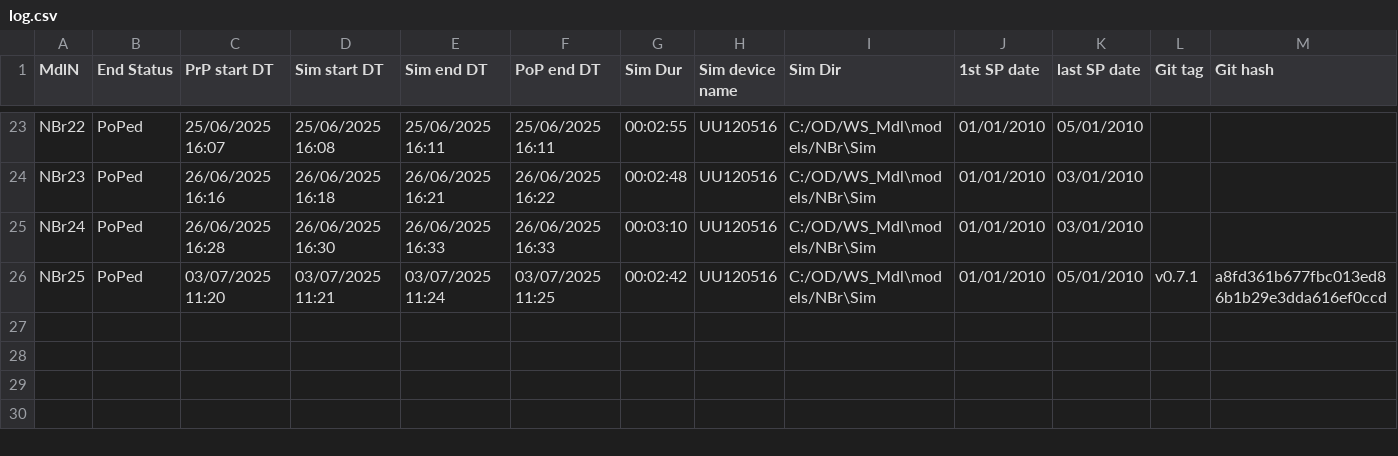
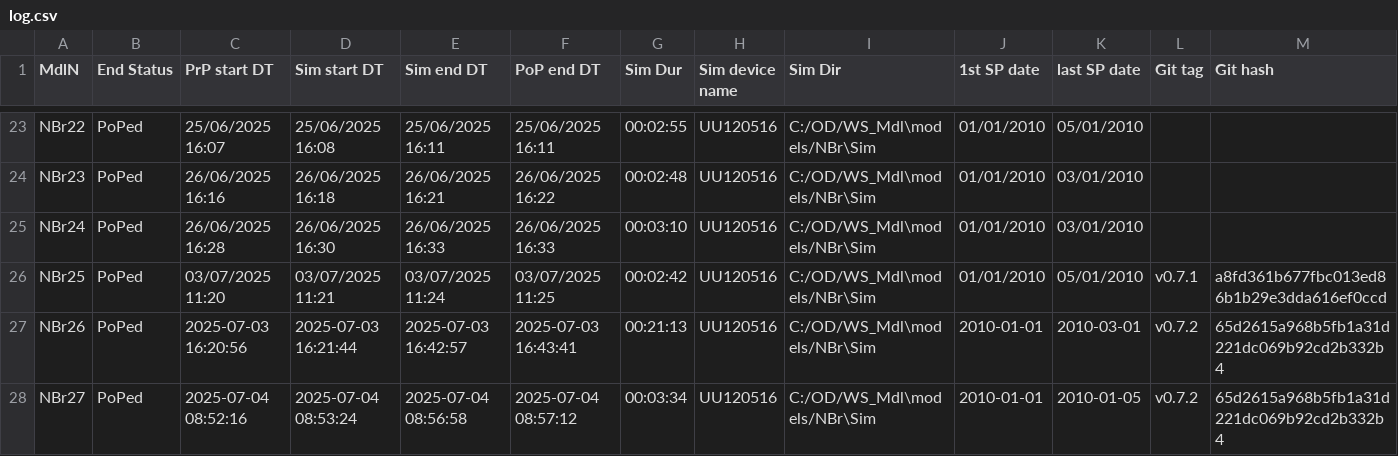
Before and after one commit to Ydrolog/WS_Mdl, a CSV file: Mng/log.csv, drawn as a sheet; only a part is shown, gaps mark what is left out.

```diff
--- a/Mng/log.csv
+++ b/Mng/log.csv
@@ -26 +26,3 @@ NBr24,PoPed,26/06/2025 16:28,26/06/2025 16:30,26/06/2025 16:33,26/06/2025 16:33,
 NBr25,PoPed,03/07/2025 11:20,03/07/2025 11:21,03/07/2025 11:24,03/07/2025 11:25,00:02:42,UU120516,C:/OD/WS_Mdl\models/NBr\Sim,01/01/2010,05/01/2010,v0.7.1,a8fd361b677fbc013ed86b1b29e3dda616ef0ccd
+NBr26,PoPed,2025-07-03 16:20:56,2025-07-03 16:21:44,2025-07-03 16:42:57,2025-07-03 16:43:41,00:21:13,UU120516,C:/OD/WS_Mdl\models/NBr\Sim,2010-01-01,2010-03-01,v0.7.2,65d2615a968b5fb1a31d221dc069b92cd2b332b4
+NBr27,PoPed,2025-07-04 08:52:16,2025-07-04 08:53:24,2025-07-04 08:56:58,2025-07-04 08:57:12,00:03:34,UU120516,C:/OD/WS_Mdl\models/NBr\Sim,2010-01-01,2010-01-05,v0.7.2,65d2615a968b5fb1a31d221dc069b92cd2b332b4
```
Also changed, not shown: 15 other files.
